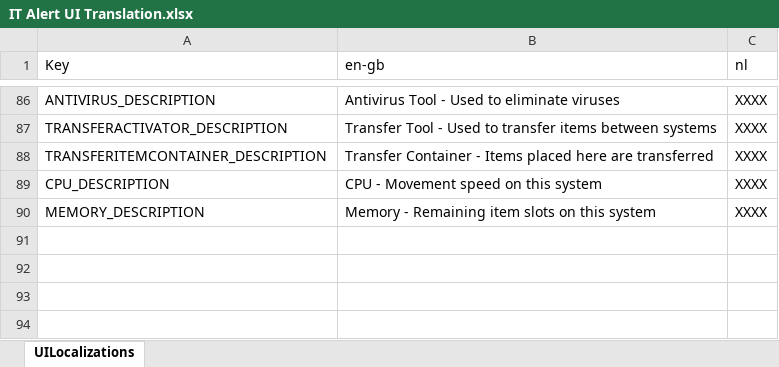
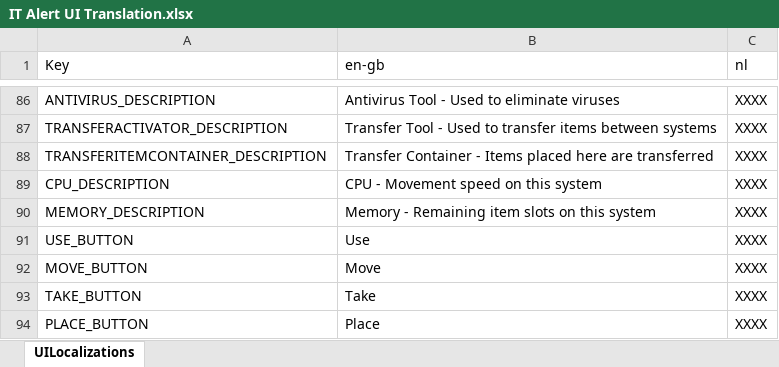
Before and after one commit to playgen/it-alert, an Excel workbook: Unity/Assets/Resources/Localization/IT Alert UI Translation.xlsx, sheet UILocalizations, drawn as a sheet; only a part is shown, gaps mark what is left out; values as stored, in another font and other column widths than the file's, no borders; the diff names each change by its address in the sheet, - before the commit and + after, or states it on an @@ line.

Commit message:
Updated BestFit and Localization. Inventory logic now working.

```diff
--- a/Unity/Assets/Resources/Localization/IT Alert UI Translation.xlsx (sheet UILocalizations)
+++ b/Unity/Assets/Resources/Localization/IT Alert UI Translation.xlsx (sheet UILocalizations)
+row 91: USE_BUTTON | Use | XXXX
+row 92: MOVE_BUTTON | Move | XXXX
+row 93: TAKE_BUTTON | Take | XXXX
+row 94: PLACE_BUTTON | Place | XXXX
```
Also changed, not shown: 13 other files.
